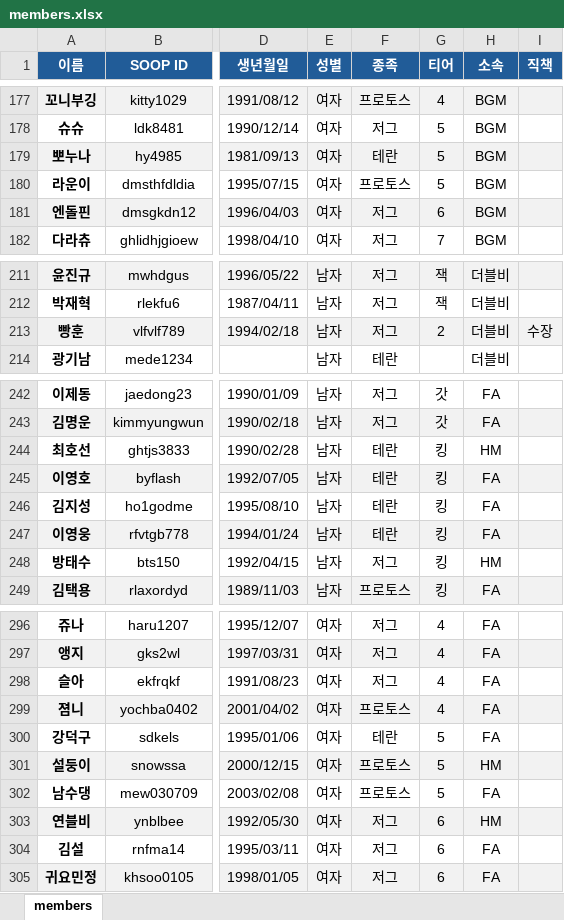
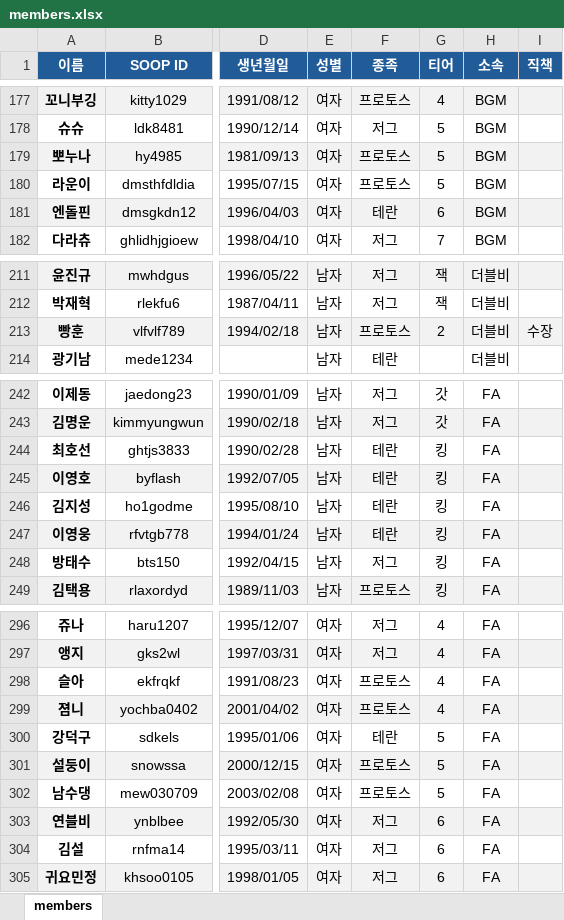
Before and after one commit to ststats/staruniv, an Excel workbook: data/members.xlsx, sheet members, drawn as a sheet; only a part is shown, gaps mark what is left out; values as stored, in another font and other column widths than the file's, no borders; conditional formats not drawn; the diff covers the shown part only; the diff names each change by its address in the sheet, - before the commit and + after, or states it on an @@ line.

Commit message:
Add files via upload

```diff
--- a/data/members.xlsx (sheet members)
+++ b/data/members.xlsx (sheet members)
-F179 (종족): 테란
+F179 (종족): 프로토스
-F181 (종족): 저그
+F181 (종족): 테란
-F213 (종족): 저그
+F213 (종족): 프로토스
-H244 (소속): HM
+H244 (소속): FA
-H248 (소속): HM
+H248 (소속): FA
-F298 (종족): 저그
+F298 (종족): 프로토스
-H301 (소속): HM
+H301 (소속): FA
-H303 (소속): HM
+H303 (소속): FA
```
Also changed, not shown: 4 edited cells elsewhere in this sheet.
